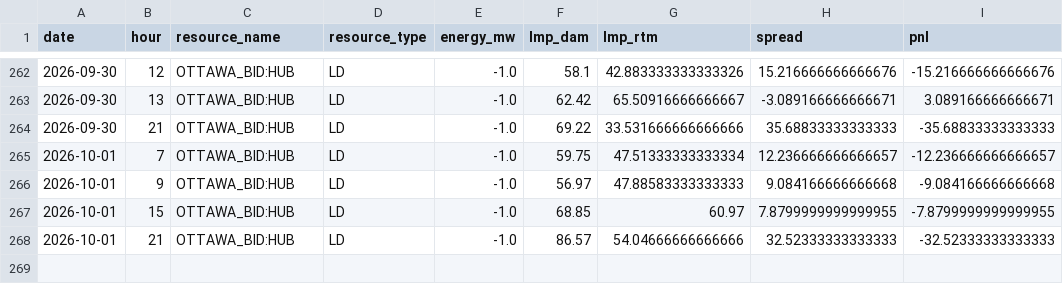
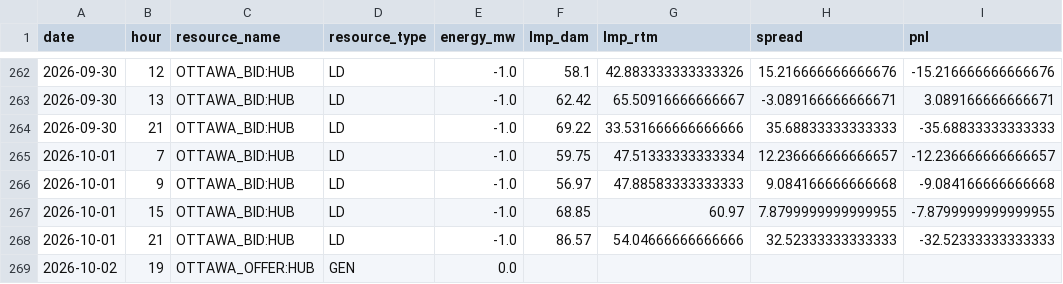
Before and after one commit to lulopdz/lrg-dashboard, a CSV file: data/historical_pnl.csv, drawn as a sheet; only a part is shown, gaps mark what is left out; the diff names each change by its address in the sheet, - before the commit and + after, or states it on an @@ line.

```diff
--- a/data/historical_pnl.csv
+++ b/data/historical_pnl.csv
+row 269: 2026-10-02 | 19 | OTTAWA_OFFER:HUB | GEN | 0.0
```
